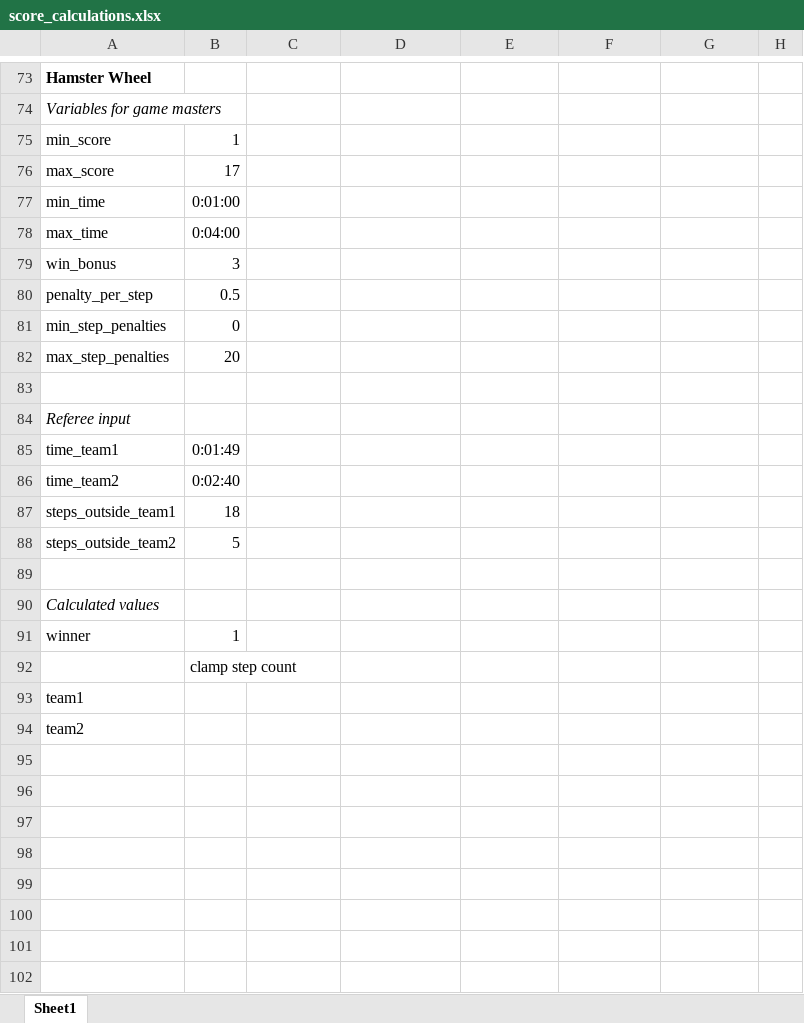
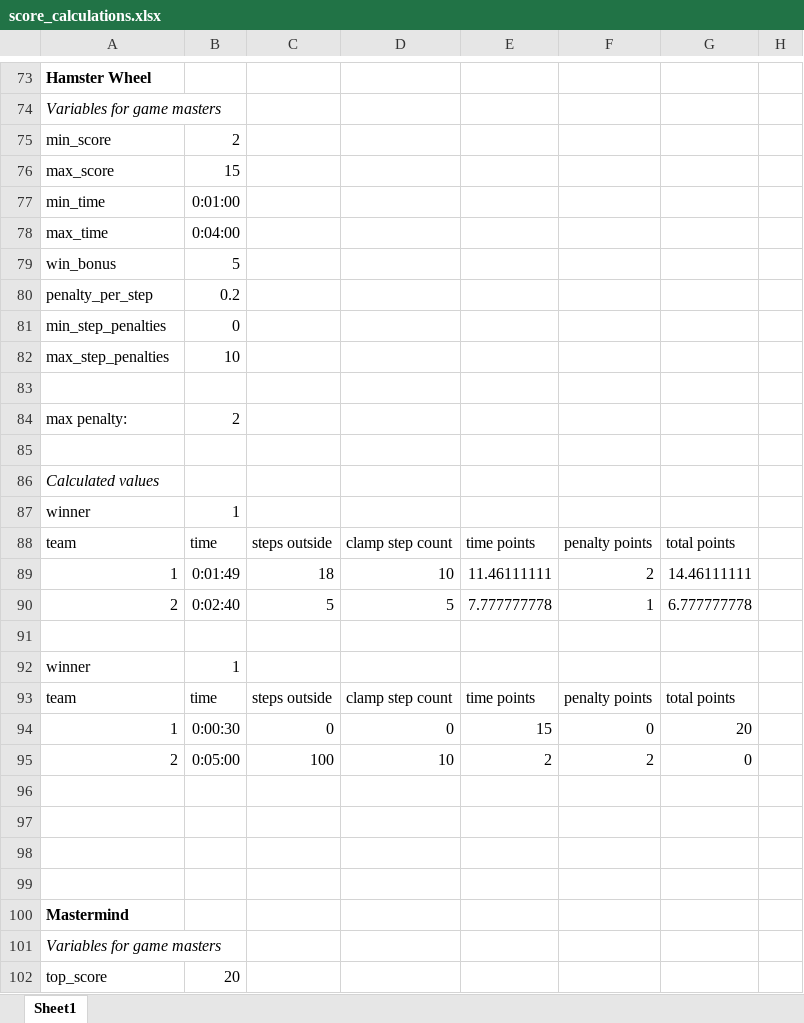
Before and after one commit to bcc-code/buk-universal-games, an Excel workbook: score_calculations.xlsx, sheet Sheet1, drawn as a sheet; only a part is shown, gaps mark what is left out; the shorter side is filled out with more unchanged rows; values as stored, in another font and other column widths than the file's, no borders; removed rows and columns are numbered as before the commit, all else as after; the diff names each change by its address in the sheet, - before the commit and + after, or states it on an @@ line.

Commit message:
Finish score calculation for hamster wheel. All score calculations are finished.

```diff
--- a/score_calculations.xlsx (sheet Sheet1)
+++ b/score_calculations.xlsx (sheet Sheet1)
-B75: 1
+B75: 2
-B76: 17
+B76: 15
-B79: 3
+B79: 5
-B80: 0.5
+B80: 0.2
-B82: 20
+B82: 10
-row 84: Referee input
-row 85: time_team1 | 0:01:49
-row 86: time_team2 | 0:02:40
-row 87: steps_outside_team1 | 18
-row 88: steps_outside_team2 | 5
+row 84: max penalty: | 2
-row 92:  | clamp step count
-row 93: team1
-row 94: team2
+row 88: team | time | steps outside | clamp step count | time points | penalty points | total points
+row 89: 1 | 0:01:49 | 18 | 10 | 11.46111111 | 2 | 14.46111111
+row 90: 2 | 0:02:40 | 5 | 5 | 7.777777778 | 1 | 6.777777778
-row 92: (empty)
+row 92: winner | 1
-row 93: (empty)
+row 93: team | time | steps outside | clamp step count | time points | penalty points | total points
-row 94: (empty)
+row 94: 1 | 0:00:30 | 0 | 0 | 15 | 0 | 20
-row 95: (empty)
+row 95: 2 | 0:05:00 | 100 | 10 | 2 | 2 | 0
-row 100: (empty)
```
Also changed, not shown: formulas that keep their value.
